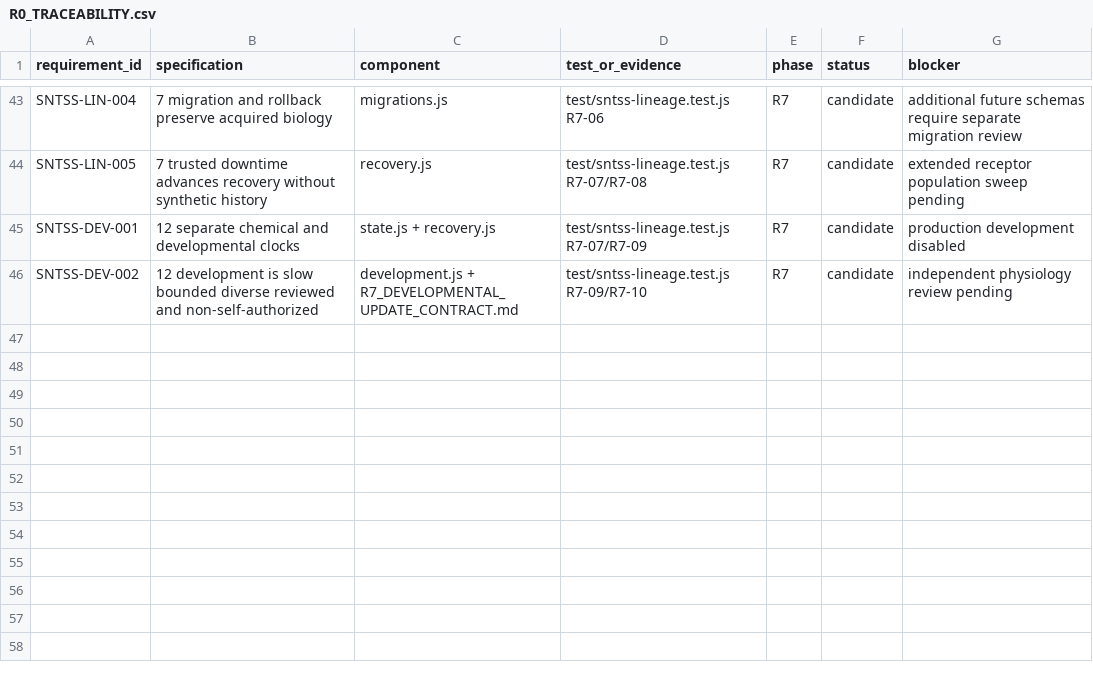
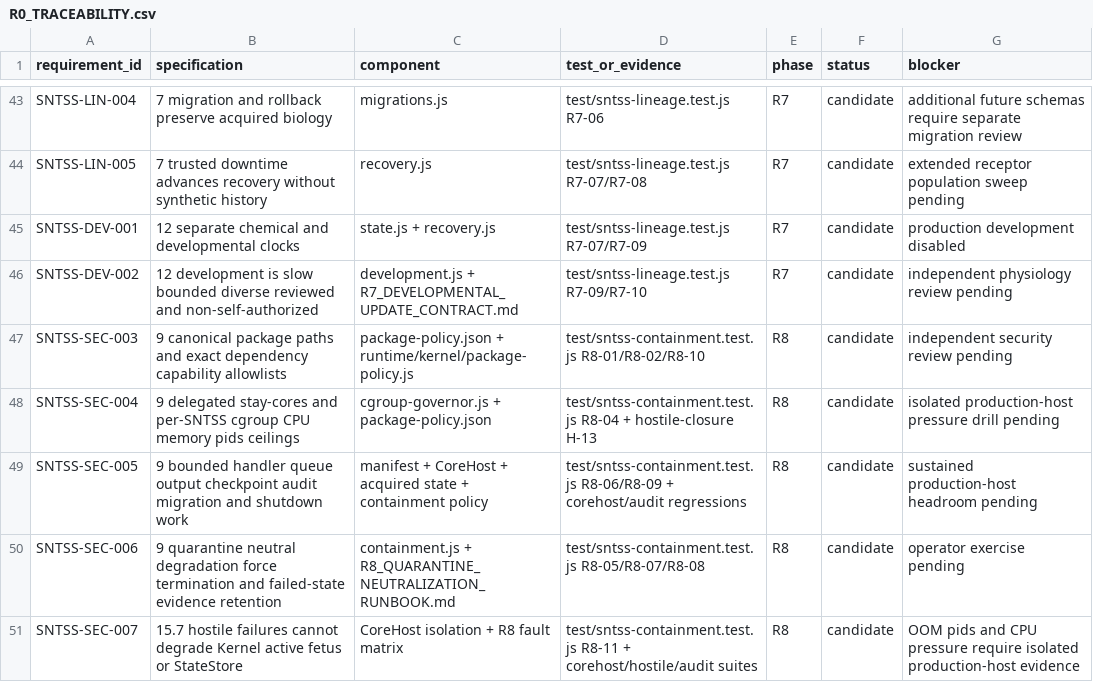
Before and after one commit to Nickfc/STAY-Certification-Lab, a CSV file: docs/sntss/R0_TRACEABILITY.csv, drawn as a sheet; only a part is shown, gaps mark what is left out; the diff names each change by its address in the sheet, - before the commit and + after, or states it on an @@ line.

Commit message:
Build SNTSS R8 containment laboratory

```diff
--- a/docs/sntss/R0_TRACEABILITY.csv
+++ b/docs/sntss/R0_TRACEABILITY.csv
+row 47: SNTSS-SEC-003 | 9 canonical package paths and exact dependency capability allowlists | package-policy.json + runtime/kernel/package-policy.js | test/sntss-containment.test.js R8-01/R8-02/R8-10 | R8 | candidate | independent security review pending
+row 48: SNTSS-SEC-004 | 9 delegated stay-cores and per-SNTSS cgroup CPU memory pids ceilings | cgroup-governor.js + package-policy.json | test/sntss-containment.test.js R8-04 + hostile-closure H-13 | R8 | candidate | isolated production-host pressure drill pending
+row 49: SNTSS-SEC-005 | 9 bounded handler queue output checkpoint audit migration and shutdown work | manifest + CoreHost + acquired state + containment policy | test/sntss-containment.test.js R8-06/R8-09 + corehost/audit regressions | R8 | candidate | sustained production-host headroom pending
+row 50: SNTSS-SEC-006 | 9 quarantine neutral degradation force termination and failed-state evidence retention | containment.js + R8_QUARANTINE_NEUTRALIZATION_RUNBOOK.md | test/sntss-containment.test.js R8-05/R8-07/R8-08 | R8 | candidate | operator exercise pending
+row 51: SNTSS-SEC-007 | 15.7 hostile failures cannot degrade Kernel active fetus or StateStore | CoreHost isolation + R8 fault matrix | test/sntss-containment.test.js R8-11 + corehost/hostile/audit suites | R8 | candidate | OOM pids and CPU pressure require isolated production-host evidence
```
Also changed, not shown: 17 other files.
